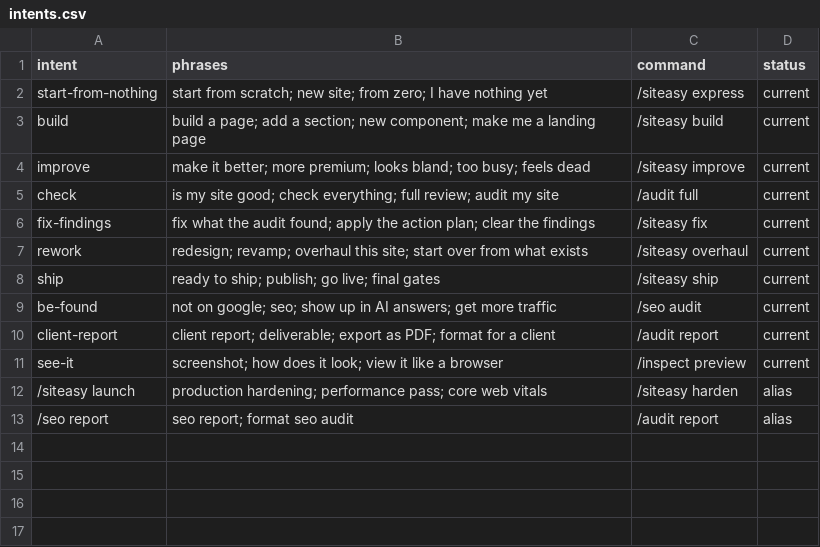
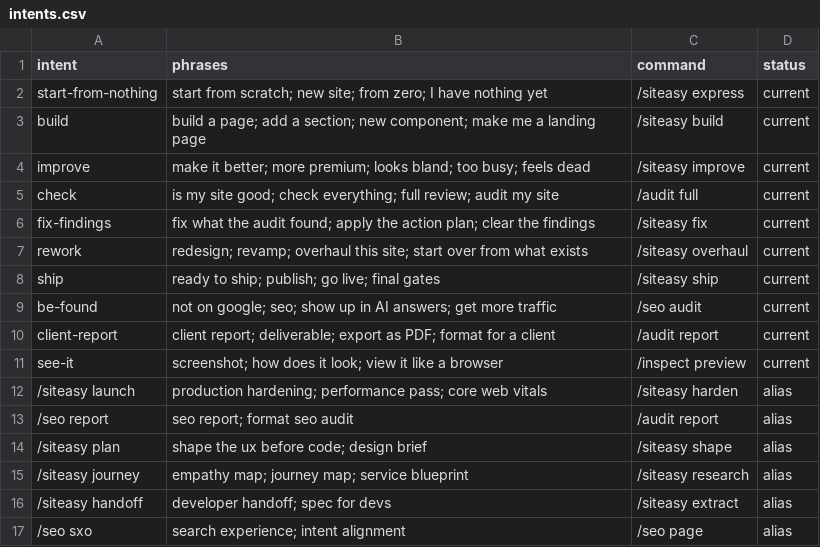
Before and after one commit to MariusYvard/NullToHero, a CSV file: tools/data/intents.csv, drawn as a sheet; the diff names each change by its address in the sheet, - before the commit and + after, or states it on an @@ line.

Commit message:
Release v2.1.0: consolidation from the connectivity data (journey folded into research, handoff into extract, sxo into page, plan renamed shape to close the last name collision); 60 commands, four alias rows, nothing deleted, every reference still reachable

```diff
--- a/tools/data/intents.csv
+++ b/tools/data/intents.csv
+row 14: /siteasy plan | shape the ux before code; design brief | /siteasy shape | alias
+row 15: /siteasy journey | empathy map; journey map; service blueprint | /siteasy research | alias
+row 16: /siteasy handoff | developer handoff; spec for devs | /siteasy extract | alias
+row 17: /seo sxo | search experience; intent alignment | /seo page | alias
```
Also changed, not shown: 26 other files.
